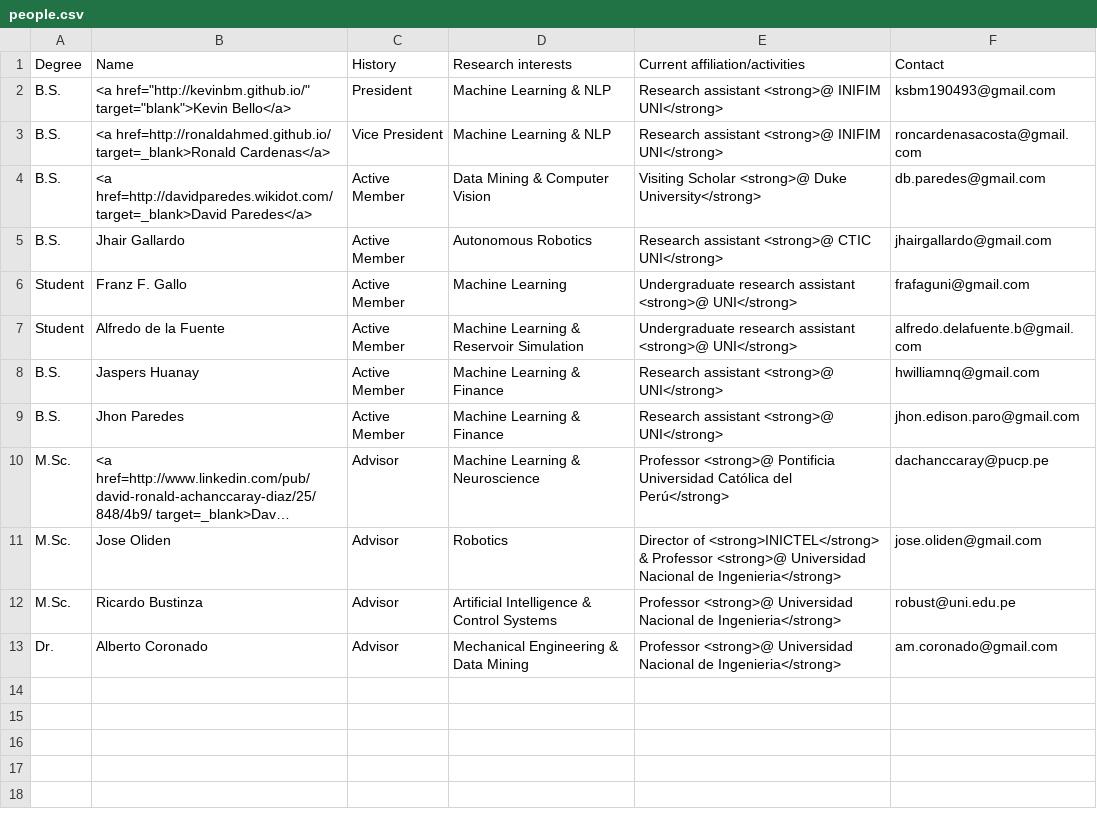
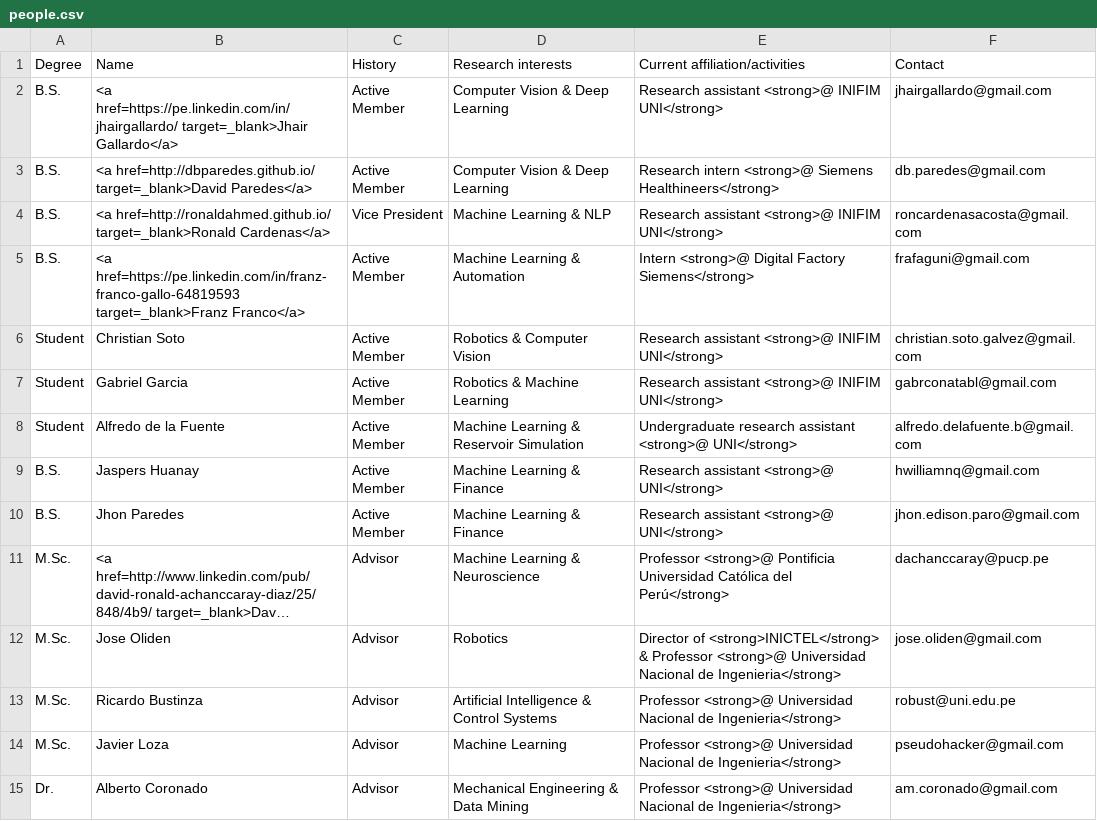
Before and after one commit to GISCIA/GISCIA.github.io, a CSV file: people/people.csv, drawn as a sheet; long unchanged cells end in ….

Commit message:
update new and former members

```diff
--- a/people/people.csv
+++ b/people/people.csv
@@ -1,7 +1,8 @@
 Degree,Name,History,Research interests,Current affiliation/activities,Contact
-B.S.,"<a href=""http://kevinbm.github.io/"" target=""blank"">Kevin Bello</a>",President,Machine Learning & NLP,Research assistant <strong>@ INIFIM UNI</strong>,ksbm190493@gmail.com
+B.S.,<a href=https://pe.linkedin.com/in/jhairgallardo/ target=_blank>Jhair Gallardo</a>,Active Member,Computer Vision & Deep Learning,Research assistant <strong>@ INIFIM UNI</strong>,jhairgallardo@gmail.com
+B.S.,<a href=http://dbparedes.github.io/ target=_blank>David Paredes</a>,Active Member,Computer Vision & Deep Learning,Research intern <strong>@ Siemens Healthineers</strong>,db.paredes@gmail.com
 B.S.,<a href=http://ronaldahmed.github.io/ target=_blank>Ronald Cardenas</a>,Vice President,Machine Learning & NLP,Research assistant <strong>@ INIFIM UNI</strong>,roncardenasacosta@gmail.com
-B.S.,<a href=http://davidparedes.wikidot.com/ target=_blank>David Paredes</a>,Active Member,Data Mining & Computer Vision,Visiting Scholar <strong>@ Duke University</strong>,db.paredes@gmail.com
-B.S.,Jhair Gallardo,Active Member,Autonomous Robotics,Research assistant <strong>@ CTIC UNI</strong>,jhairgallardo@gmail.com
-Student,Franz F. Gallo,Active Member,Machine Learning,Undergraduate research assistant <strong>@ UNI</strong>,frafaguni@gmail.com
+B.S.,<a href=https://pe.linkedin.com/in/franz-franco-gallo-64819593 target=_blank>Franz Franco</a>,Active Member,Machine Learning & Automation,Intern <strong>@ Digital Factory Siemens</strong>,frafaguni@gmail.com
+Student,Christian Soto,Active Member,Robotics & Computer Vision,Research assistant <strong>@ INIFIM UNI</strong>,christian.soto.galvez@gmail.com
+Student,Gabriel Garcia,Active Member,Robotics & Machine Learning,Research assistant <strong>@ INIFIM UNI</strong>,gabrconatabl@gmail.com
 Student,Alfredo de la Fuente,Active Member,Machine Learning & Reservoir Simulation,Undergraduate research assistant <strong>@ UNI</strong>,alfredo.delafuente.b@gmail.com
@@ -12,2 +13,3 @@ M.Sc.,Jose Oliden,Advisor,Robotics,Director of <strong>INICTEL</strong> & Profes
 M.Sc.,Ricardo Bustinza,Advisor,Artificial Intelligence & Control Systems,Professor <strong>@ Universidad Nacional de Ingenieria</strong>,robust@uni.edu.pe
+M.Sc.,Javier Loza,Advisor,Machine Learning,Professor <strong>@ Universidad Nacional de Ingenieria</strong>,pseudohacker@gmail.com
 Dr.,Alberto Coronado,Advisor,Mechanical Engineering & Data Mining,Professor <strong>@ Universidad Nacional de Ingenieria</strong>,am.coronado@gmail.com
```
Also changed, not shown: people/former_people.csv, 4 other files.
